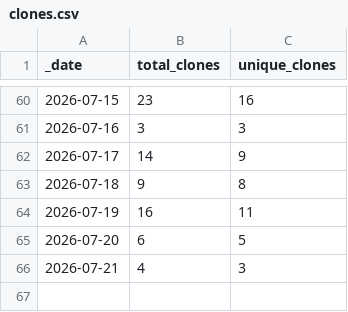
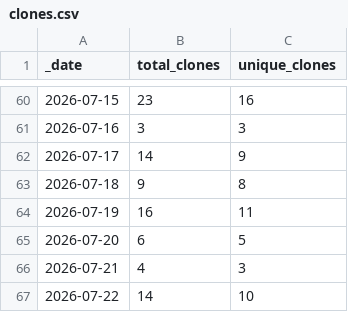
Before and after one commit to NOAA-GFDL/MDTF-diagnostics, a CSV file: traffic/clones.csv, drawn as a sheet; only a part is shown, gaps mark what is left out.

```diff
--- a/traffic/clones.csv
+++ b/traffic/clones.csv
@@ -66 +66,2 @@ _date,total_clones,unique_clones
 2026-07-21,4,3
+2026-07-22,14,10
```
Also changed, not shown: traffic/views.csv, 1 other file.
